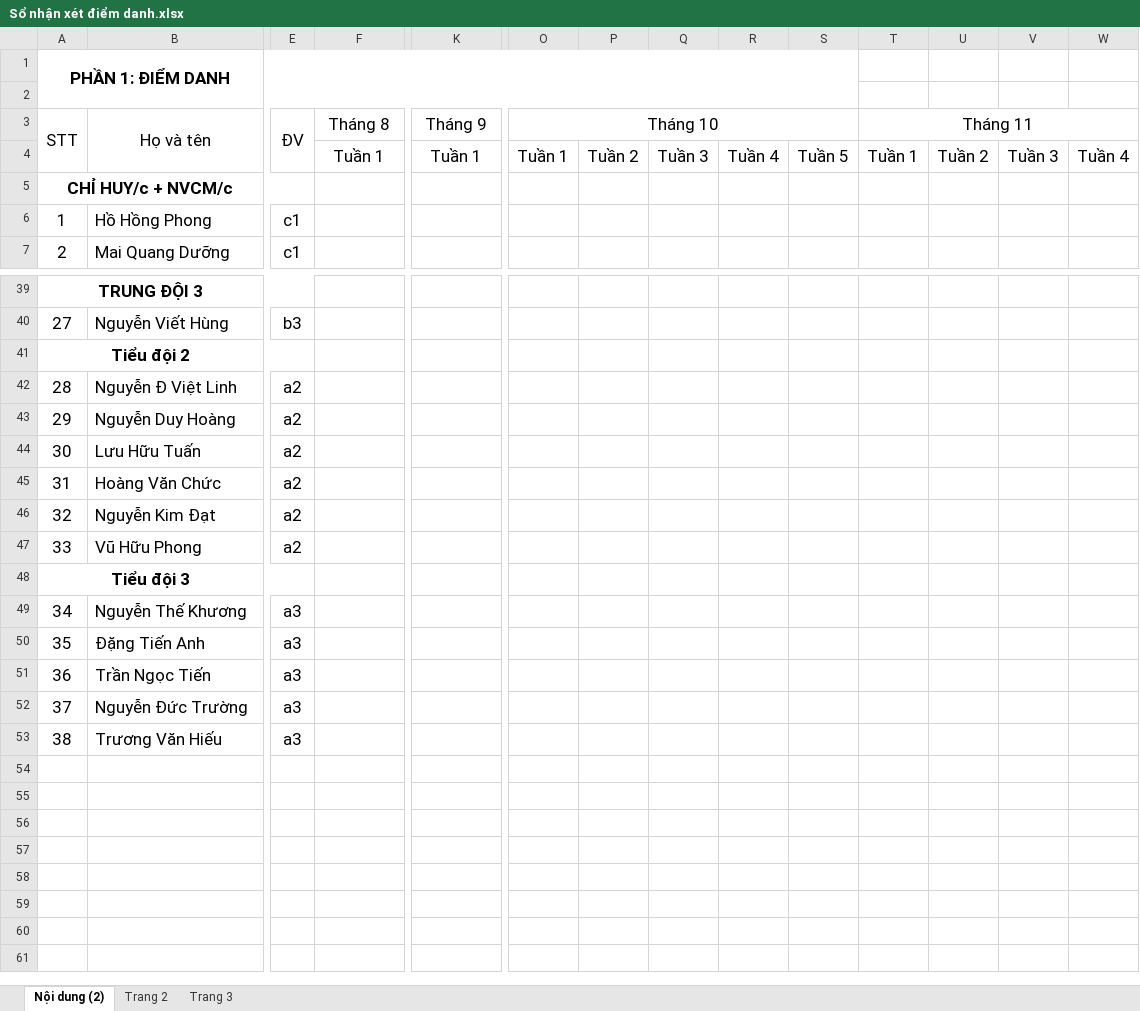
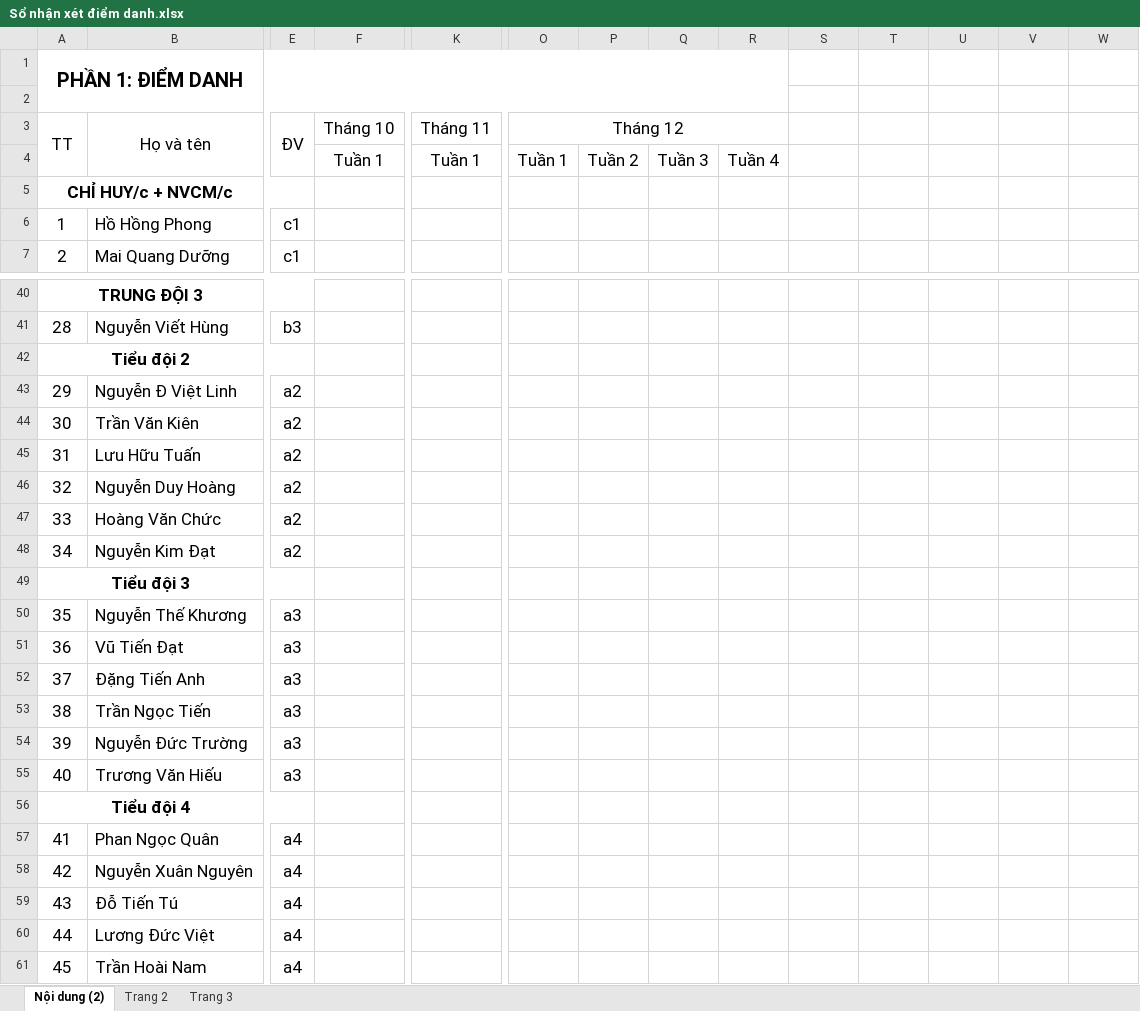
Before and after one commit to qngv/DATA_P4F6M596, an Excel workbook: Sổ sách chính quy/Sổ mới 2024/Sổ nhận xét điểm danh.xlsx, sheet Nội dung (2), drawn as a sheet; only a part is shown, gaps mark what is left out; values as stored, in another font and other column widths than the file's, no borders; removed rows and columns are numbered as before the commit, all else as after; rows hold the shown columns only; the diff covers the shown part only; the diff names each change by its address in the sheet, - before the commit and + after, or states it on an @@ line.

```diff
--- a/Sổ sách chính quy/Sổ mới 2024/Sổ nhận xét điểm danh.xlsx (sheet Nội dung (2))
+++ b/Sổ sách chính quy/Sổ mới 2024/Sổ nhận xét điểm danh.xlsx (sheet Nội dung (2))
@@ A1 text size: larger @@
-A1:S2 merged
+A1:R2 merged
@@ column A (TT) renumbered between rows 3 and 55 @@
-F3: Tháng 8
+F3: Tháng 10
-K3: Tháng 9
+K3: Tháng 11
-O3: Tháng 10
+O3: Tháng 12
-O3:S3 merged
+O3:R3 merged
-T3: Tháng 11
+T3: (empty)
-T3:W3 merged
-S4: Tuần 5
+S4: (empty)
-T4: Tuần 1
+T4: (empty)
-U4: Tuần 2
+U4: (empty)
-V4: Tuần 3
+V4: (empty)
-W4: Tuần 4
+W4: (empty)
+row 44: 30 | Trần Văn Kiên | a2
@@ row 44 moved to row 45: 31 @@
-row 47: 33 | Vũ Hữu Phong | a2
+row 51: 36 | Vũ Tiến Đạt | a3
+row 56: Tiểu đội 4
+row 57: 41 | Phan Ngọc Quân | a4
+row 58: 42 | Nguyễn Xuân Nguyên | a4
+row 59: 43 | Đỗ Tiến Tú | a4
+row 60: 44 | Lương Đức Việt | a4
+row 61: 45 | Trần Hoài Nam | a4
```
Also changed, not shown: 1 added row elsewhere in this sheet, 29 other files.
